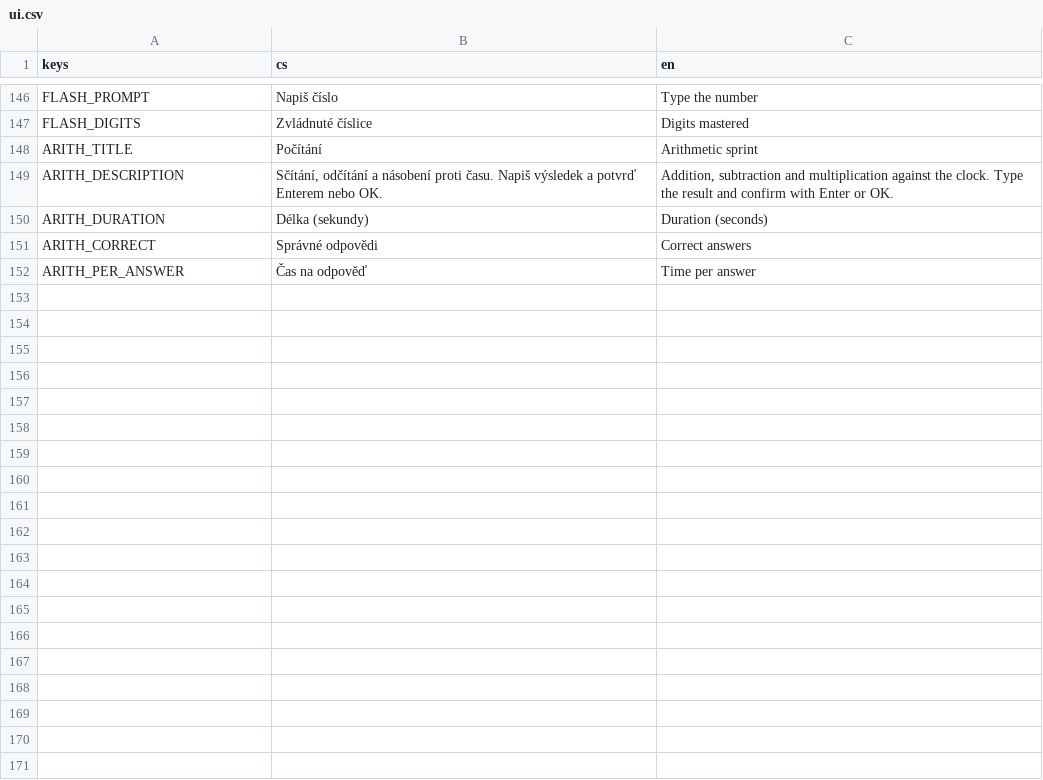
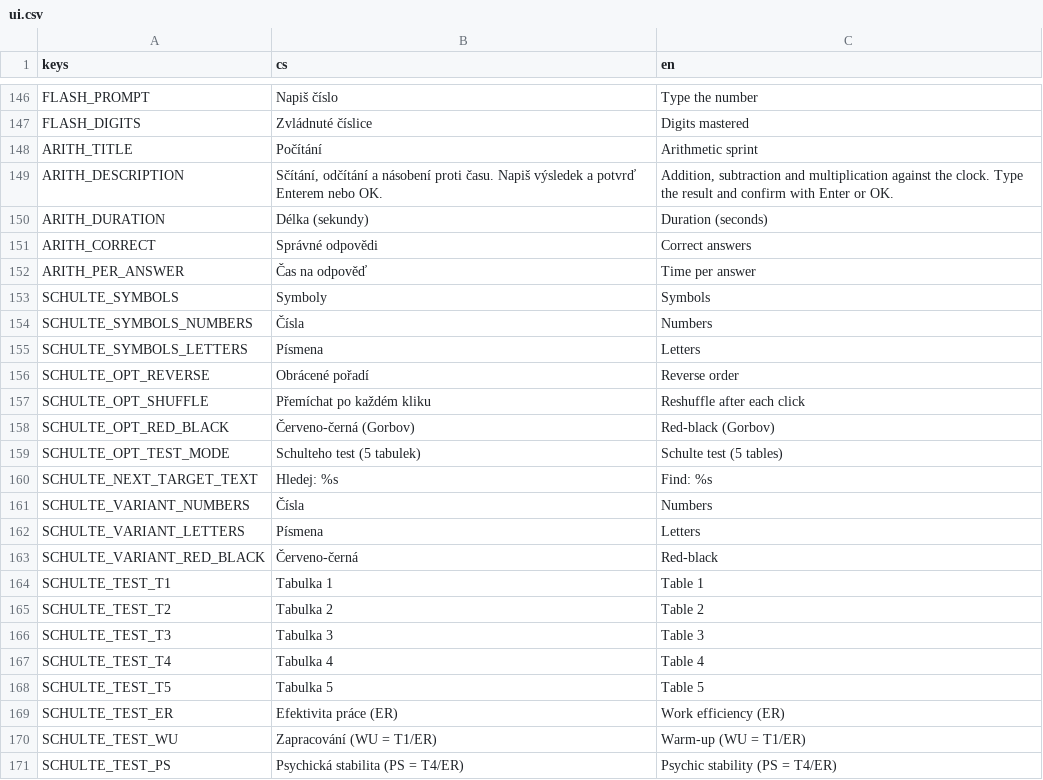
Before and after one commit to michalvomastek/neuro-drills, a CSV file: assets/translations/ui.csv, drawn as a sheet; only a part is shown, gaps mark what is left out; the diff names each change by its address in the sheet, - before the commit and + after, or states it on an @@ line.

```diff
--- a/assets/translations/ui.csv
+++ b/assets/translations/ui.csv
+row 153: SCHULTE_SYMBOLS | Symboly | Symbols
+row 154: SCHULTE_SYMBOLS_NUMBERS | Čísla | Numbers
+row 155: SCHULTE_SYMBOLS_LETTERS | Písmena | Letters
+row 156: SCHULTE_OPT_REVERSE | Obrácené pořadí | Reverse order
+row 157: SCHULTE_OPT_SHUFFLE | Přemíchat po každém kliku | Reshuffle after each click
+row 158: SCHULTE_OPT_RED_BLACK | Červeno-černá (Gorbov) | Red-black (Gorbov)
+row 159: SCHULTE_OPT_TEST_MODE | Schulteho test (5 tabulek) | Schulte test (5 tables)
+row 160: SCHULTE_NEXT_TARGET_TEXT | Hledej: %s | Find: %s
+row 161: SCHULTE_VARIANT_NUMBERS | Čísla | Numbers
+row 162: SCHULTE_VARIANT_LETTERS | Písmena | Letters
+row 163: SCHULTE_VARIANT_RED_BLACK | Červeno-černá | Red-black
+row 164: SCHULTE_TEST_T1 | Tabulka 1 | Table 1
+row 165: SCHULTE_TEST_T2 | Tabulka 2 | Table 2
+row 166: SCHULTE_TEST_T3 | Tabulka 3 | Table 3
+row 167: SCHULTE_TEST_T4 | Tabulka 4 | Table 4
+row 168: SCHULTE_TEST_T5 | Tabulka 5 | Table 5
+row 169: SCHULTE_TEST_ER | Efektivita práce (ER) | Work efficiency (ER)
+row 170: SCHULTE_TEST_WU | Zapracování (WU = T1/ER) | Warm-up (WU = T1/ER)
+row 171: SCHULTE_TEST_PS | Psychická stabilita (PS = T4/ER) | Psychic stability (PS = T4/ER)
```
Also changed, not shown: 9 other files.
